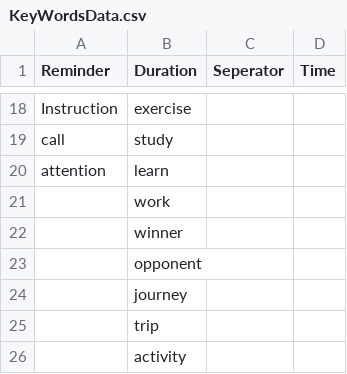
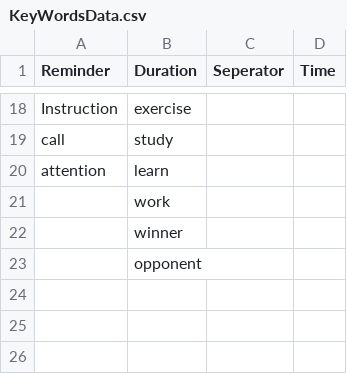
Before and after one commit to AllanKoder/NLP-Calendar, a CSV file: KeyWordsData.csv, drawn as a sheet; only a part is shown, gaps mark what is left out; the diff names each change by its address in the sheet, - before the commit and + after, or states it on an @@ line.

```diff
--- a/KeyWordsData.csv
+++ b/KeyWordsData.csv
-row 24:  | journey
-row 25:  | trip
-row 26:  | activity
```
Also changed, not shown: 10 other files.
